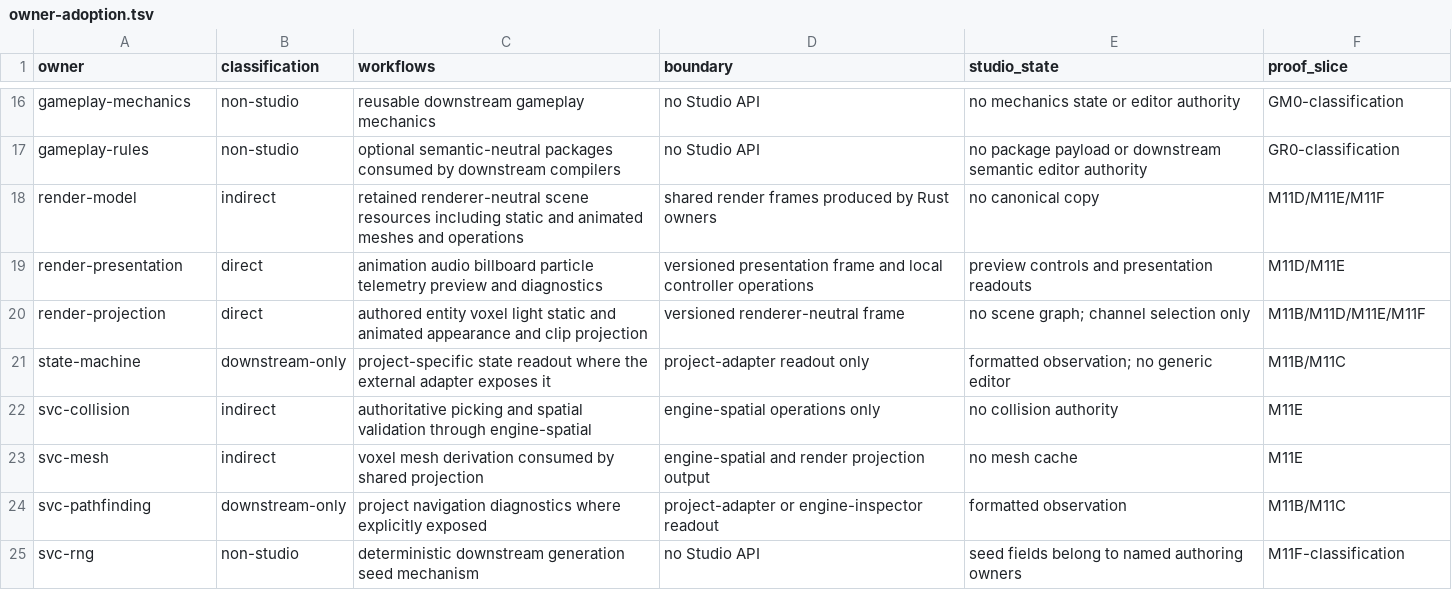
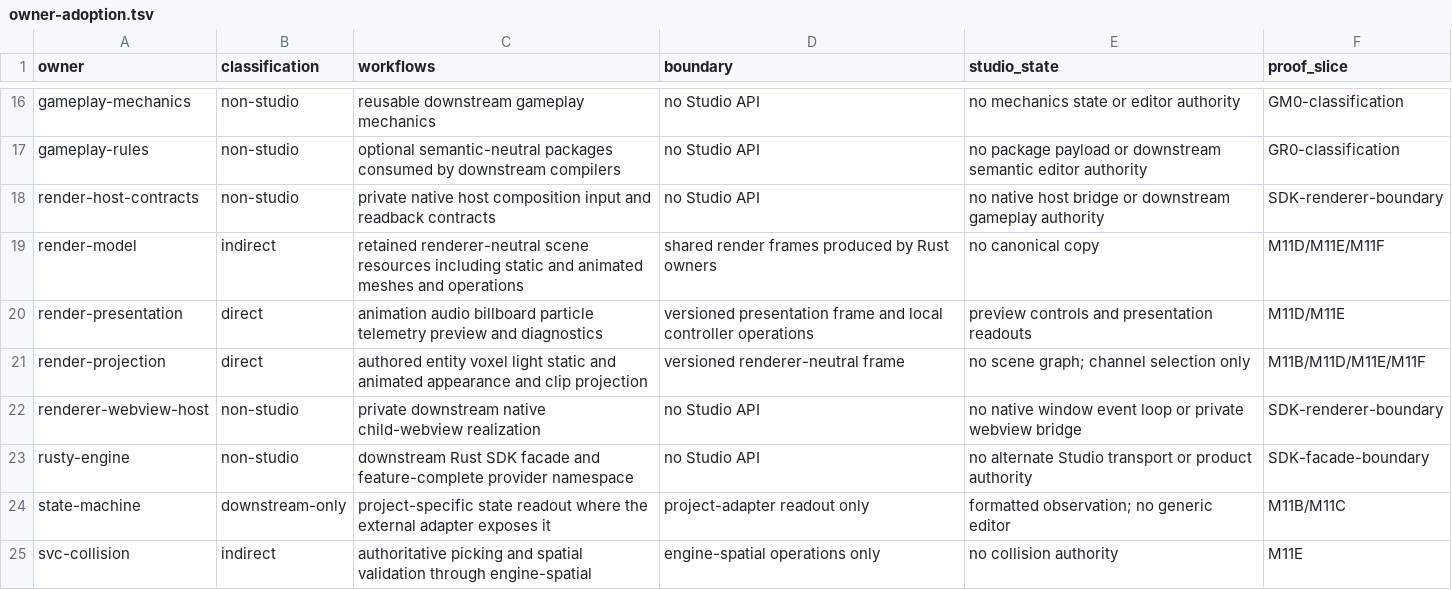
Before and after one commit to FuzzySlipper/rusty-engine, a TSV file: studio/owner-adoption.tsv, drawn as a sheet; only a part is shown, gaps mark what is left out; the shorter side is filled out with more unchanged rows.

```diff
--- a/studio/owner-adoption.tsv
+++ b/studio/owner-adoption.tsv
@@ -17,2 +17,3 @@ gameplay-mechanics	non-studio	reusable downstream gameplay mechanics	no Studio A
 gameplay-rules	non-studio	optional semantic-neutral packages consumed by downstream compilers	no Studio API	no package payload or downstream semantic editor authority	GR0-classification
+render-host-contracts	non-studio	private native host composition input and readback contracts	no Studio API	no native host bridge or downstream gameplay authority	SDK-renderer-boundary
 render-model	indirect	retained renderer-neutral scene resources including static and animated meshes and operations	shared render frames produced by Rust owners	no canonical copy	M11D/M11E/M11F
@@ -20,2 +21,4 @@ render-presentation	direct	animation audio billboard particle telemetry preview
 render-projection	direct	authored entity voxel light static and animated appearance and clip projection	versioned renderer-neutral frame	no scene graph; channel selection only	M11B/M11D/M11E/M11F
+renderer-webview-host	non-studio	private downstream native child-webview realization	no Studio API	no native window event loop or private webview bridge	SDK-renderer-boundary
+rusty-engine	non-studio	downstream Rust SDK facade and feature-complete provider namespace	no Studio API	no alternate Studio transport or product authority	SDK-facade-boundary
 state-machine	downstream-only	project-specific state readout where the external adapter exposes it	project-adapter readout only	formatted observation; no generic editor	M11B/M11C
```
Also changed, not shown: 29 other files.
